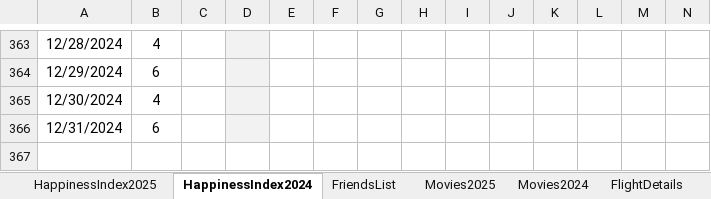
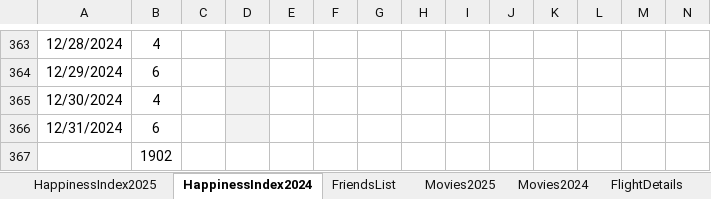
Before and after one commit to Abhinav-1708/Happiness-Index, an Excel workbook: HappinessIndex.xlsx, sheet HappinessIndex2024, drawn as a sheet; only a part is shown, gaps mark what is left out; values as stored, in another font and other column widths than the file's, no borders; charts and pictures and conditional formats not drawn; rows hold the shown columns only; the diff names each change by its address in the sheet, - before the commit and + after, or states it on an @@ line.

```diff
--- a/HappinessIndex.xlsx (sheet HappinessIndex2024)
+++ b/HappinessIndex.xlsx (sheet HappinessIndex2024)
+row 367:  | 1902
```
Also changed, not shown: sheet FlightDetails, sheet HappinessIndex2025, formulas that keep their value, charts or pictures.
